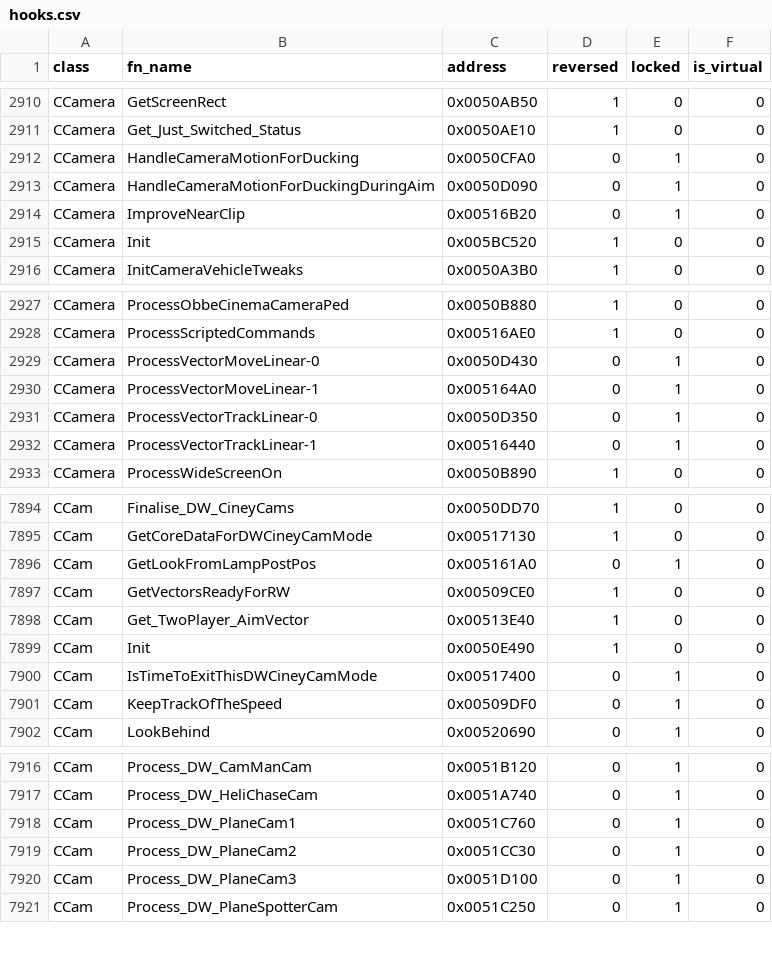
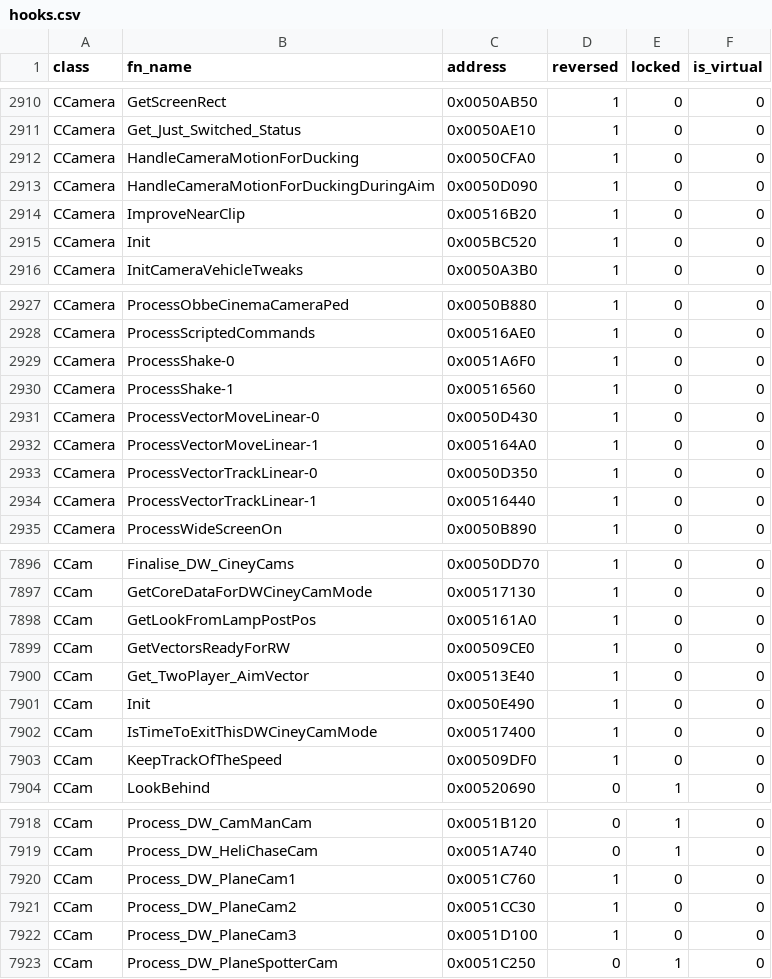
Before and after one commit to boludoz/sa-extended, a CSV file: docs/hooks.csv, drawn as a sheet; only a part is shown, gaps mark what is left out; the diff covers the shown part only.

```diff
--- a/docs/hooks.csv
+++ b/docs/hooks.csv
@@ -2911,5 +2911,5 @@ CCamera,GetScreenRect,0x0050AB50,1,0,0
 CCamera,Get_Just_Switched_Status,0x0050AE10,1,0,0
-CCamera,HandleCameraMotionForDucking,0x0050CFA0,0,1,0
-CCamera,HandleCameraMotionForDuckingDuringAim,0x0050D090,0,1,0
-CCamera,ImproveNearClip,0x00516B20,0,1,0
+CCamera,HandleCameraMotionForDucking,0x0050CFA0,1,0,0
+CCamera,HandleCameraMotionForDuckingDuringAim,0x0050D090,1,0,0
+CCamera,ImproveNearClip,0x00516B20,1,0,0
 CCamera,Init,0x005BC520,1,0,0
@@ -2928,6 +2928,8 @@ CCamera,ProcessObbeCinemaCameraPed,0x0050B880,1,0,0
 CCamera,ProcessScriptedCommands,0x00516AE0,1,0,0
-CCamera,ProcessVectorMoveLinear-0,0x0050D430,0,1,0
-CCamera,ProcessVectorMoveLinear-1,0x005164A0,0,1,0
-CCamera,ProcessVectorTrackLinear-0,0x0050D350,0,1,0
-CCamera,ProcessVectorTrackLinear-1,0x00516440,0,1,0
+CCamera,ProcessShake-0,0x0051A6F0,1,0,0
+CCamera,ProcessShake-1,0x00516560,1,0,0
+CCamera,ProcessVectorMoveLinear-0,0x0050D430,1,0,0
+CCamera,ProcessVectorMoveLinear-1,0x005164A0,1,0,0
+CCamera,ProcessVectorTrackLinear-0,0x0050D350,1,0,0
+CCamera,ProcessVectorTrackLinear-1,0x00516440,1,0,0
 CCamera,ProcessWideScreenOn,0x0050B890,1,0,0
@@ -7895,3 +7897,3 @@ CCam,Finalise_DW_CineyCams,0x0050DD70,1,0,0
 CCam,GetCoreDataForDWCineyCamMode,0x00517130,1,0,0
-CCam,GetLookFromLampPostPos,0x005161A0,0,1,0
+CCam,GetLookFromLampPostPos,0x005161A0,1,0,0
 CCam,GetVectorsReadyForRW,0x00509CE0,1,0,0
@@ -7899,4 +7901,4 @@ CCam,Get_TwoPlayer_AimVector,0x00513E40,1,0,0
 CCam,Init,0x0050E490,1,0,0
-CCam,IsTimeToExitThisDWCineyCamMode,0x00517400,0,1,0
-CCam,KeepTrackOfTheSpeed,0x00509DF0,0,1,0
+CCam,IsTimeToExitThisDWCineyCamMode,0x00517400,1,0,0
+CCam,KeepTrackOfTheSpeed,0x00509DF0,1,0,0
 CCam,LookBehind,0x00520690,0,1,0
@@ -7917,5 +7919,5 @@ CCam,Process_DW_CamManCam,0x0051B120,0,1,0
 CCam,Process_DW_HeliChaseCam,0x0051A740,0,1,0
-CCam,Process_DW_PlaneCam1,0x0051C760,0,1,0
-CCam,Process_DW_PlaneCam2,0x0051CC30,0,1,0
-CCam,Process_DW_PlaneCam3,0x0051D100,0,1,0
+CCam,Process_DW_PlaneCam1,0x0051C760,1,0,0
+CCam,Process_DW_PlaneCam2,0x0051CC30,1,0,0
+CCam,Process_DW_PlaneCam3,0x0051D100,1,0,0
 CCam,Process_DW_PlaneSpotterCam,0x0051C250,0,1,0
```
Also changed, not shown: 26 edited cells elsewhere in this file, 4 other files.
